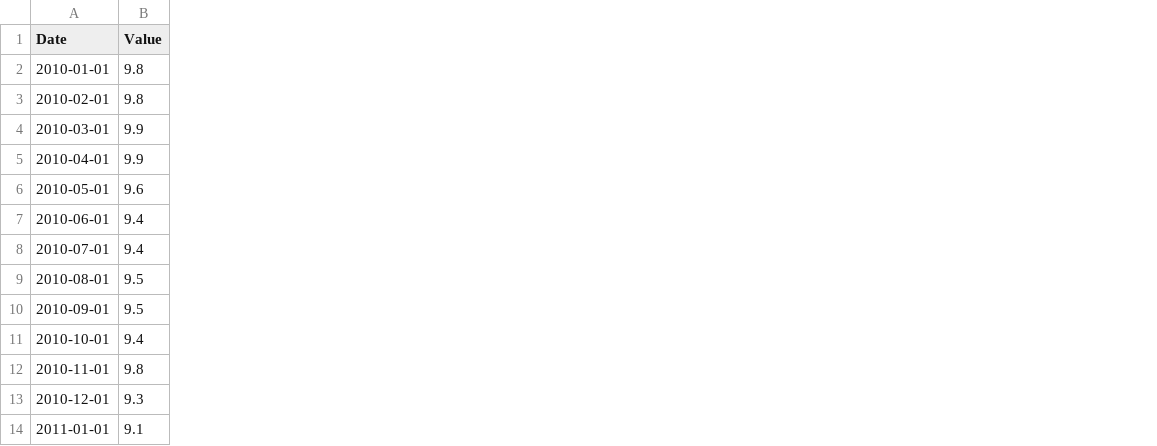
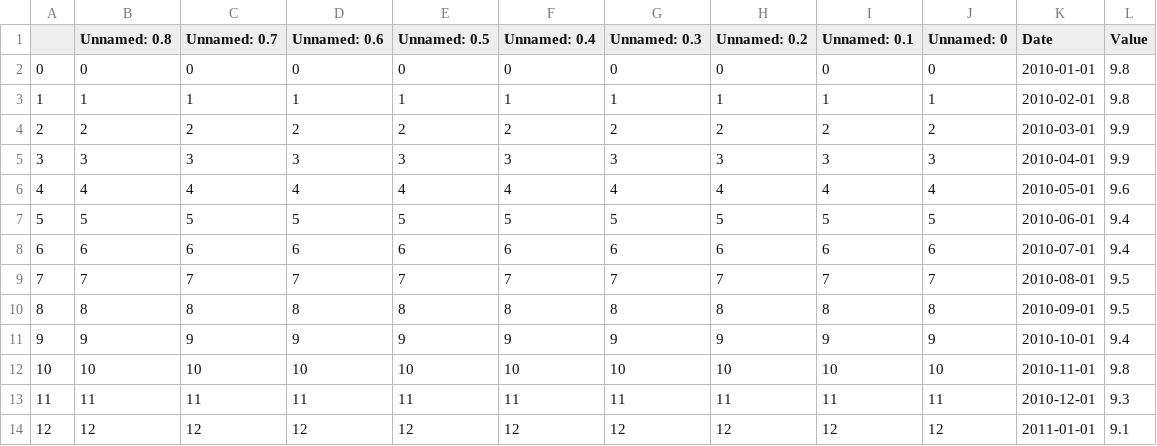
Before and after one commit to gusibis/main, a CSV file: Resources/unemployment.csv, drawn as a sheet; only a part is shown; the diff names each change by its address in the sheet, - before the commit and + after, or states it on an @@ line.

```diff
--- a/Resources/unemployment.csv
+++ b/Resources/unemployment.csv
+column A, rows 2-14: 0 | 1 | 2 | 3 | 4 | 5 | 6 | 7 | 8 | 9 | 10 | 11 | 12
+column B (Unnamed: 0.8), rows 2-14: 0 | 1 | 2 | 3 | 4 | 5 | 6 | 7 | 8 | 9 | 10 | 11 | 12
+column C (Unnamed: 0.7), rows 2-14: 0 | 1 | 2 | 3 | 4 | 5 | 6 | 7 | 8 | 9 | 10 | 11 | 12
+column D (Unnamed: 0.6), rows 2-14: 0 | 1 | 2 | 3 | 4 | 5 | 6 | 7 | 8 | 9 | 10 | 11 | 12
+column E (Unnamed: 0.5), rows 2-14: 0 | 1 | 2 | 3 | 4 | 5 | 6 | 7 | 8 | 9 | 10 | 11 | 12
+column F (Unnamed: 0.4), rows 2-14: 0 | 1 | 2 | 3 | 4 | 5 | 6 | 7 | 8 | 9 | 10 | 11 | 12
+column G (Unnamed: 0.3), rows 2-14: 0 | 1 | 2 | 3 | 4 | 5 | 6 | 7 | 8 | 9 | 10 | 11 | 12
+column H (Unnamed: 0.2), rows 2-14: 0 | 1 | 2 | 3 | 4 | 5 | 6 | 7 | 8 | 9 | 10 | 11 | 12
+column I (Unnamed: 0.1), rows 2-14: 0 | 1 | 2 | 3 | 4 | 5 | 6 | 7 | 8 | 9 | 10 | 11 | 12
+column J (Unnamed: 0), rows 2-14: 0 | 1 | 2 | 3 | 4 | 5 | 6 | 7 | 8 | 9 | 10 | 11 | 12
```
Also changed, not shown: Resources/gdp.csv, Resources/mortgage_interest_rates.csv, 5 other files.
